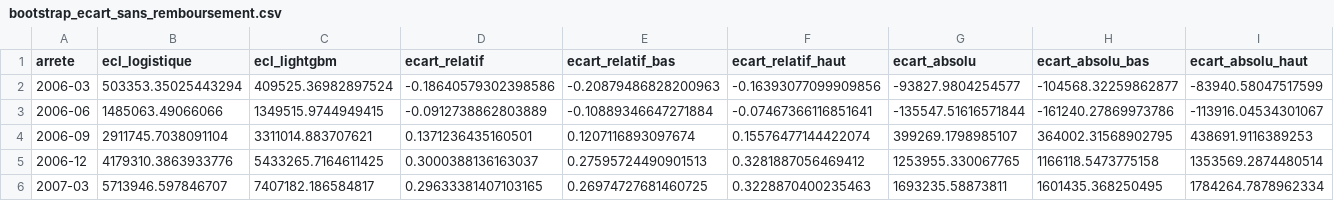
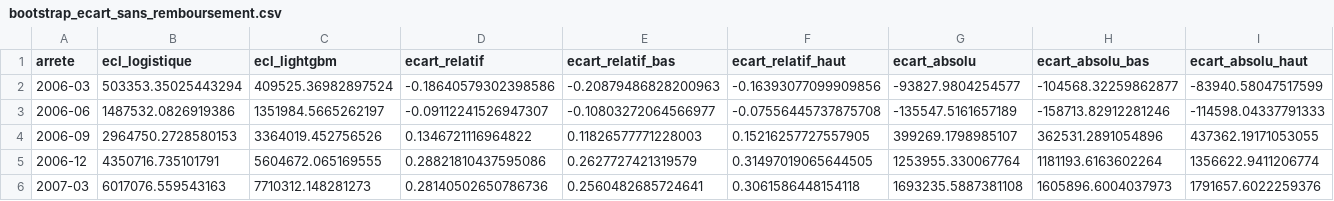
Before and after one commit to selyassine/ecl9, a CSV file: rapport/resultats/bootstrap_ecart_sans_remboursement.csv, drawn as a sheet; only a part is shown; the diff covers the shown part only.

```diff
--- a/rapport/resultats/bootstrap_ecart_sans_remboursement.csv
+++ b/rapport/resultats/bootstrap_ecart_sans_remboursement.csv
@@ -2,5 +2,5 @@ arrete,ecl_logistique,ecl_lightgbm,ecart_relatif,ecart_relatif_bas,ecart_relatif
 2006-03,503353.35025443294,409525.36982897524,-0.18640579302398586,-0.20879486828200963,-0.16393077099909856,-93827.9804254577,-104568.32259862877,-83940.58047517599
-2006-06,1485063.49066066,1349515.9744949415,-0.0912738862803889,-0.10889346647271884,-0.07467366116851641,-135547.51616571844,-161240.27869973786,-113916.04534301067
-2006-09,2911745.7038091104,3311014.883707621,0.1371236435160501,0.1207116893097674,0.15576477144422074,399269.1798985107,364002.31568902795,438691.9116389253
-2006-12,4179310.3863933776,5433265.7164611425,0.3000388136163037,0.27595724490901513,0.3281887056469412,1253955.330067765,1166118.5473775158,1353569.2874480514
-2007-03,5713946.597846707,7407182.186584817,0.29633381407103165,0.26974727681460725,0.3228870400235463,1693235.58873811,1601435.368250495,1784264.7878962334
+2006-06,1487532.0826919386,1351984.5665262197,-0.09112241526947307,-0.10803272064566977,-0.07556445737875708,-135547.5161657189,-158713.82912281246,-114598.04337791333
+2006-09,2964750.2728580153,3364019.452756526,0.1346721116964822,0.11826577771228003,0.15216257727557905,399269.1798985107,362531.2891054896,437362.19171053055
+2006-12,4350716.735101791,5604672.065169555,0.28821810437595086,0.2627727421319579,0.31497019065644505,1253955.330067764,1181193.6163602264,1356622.9411206774
+2007-03,6017076.559543163,7710312.148281273,0.28140502650786736,0.2560482685724641,0.3061586448154118,1693235.5887381108,1605896.6004037973,1791657.6022259376
```
Also changed, not shown: 113 edited cells elsewhere in this file, rapport/resultats/grille_ponderations_sans_remboursement.csv, rapport/resultats/trimestriel_figee.csv, 19 other files.
